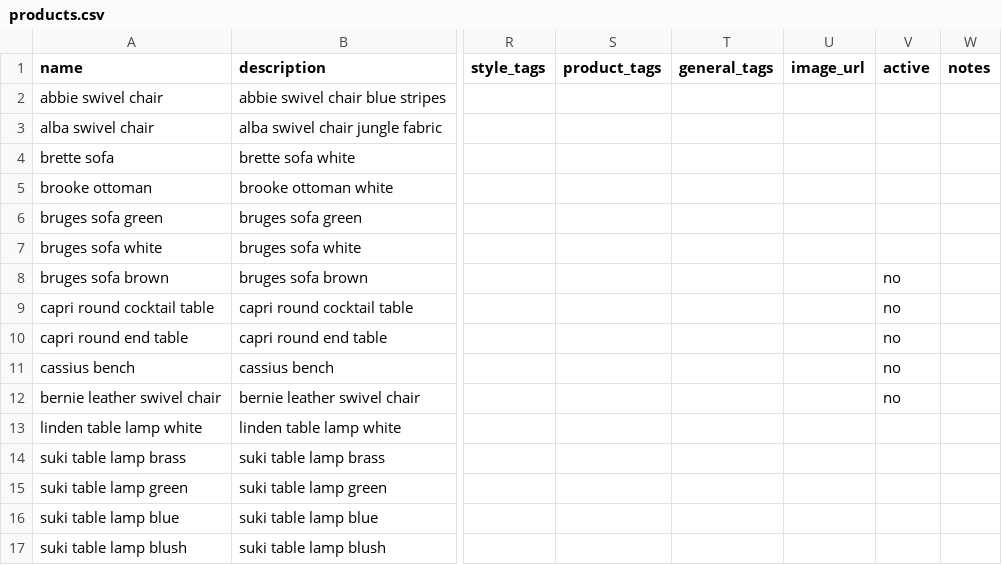
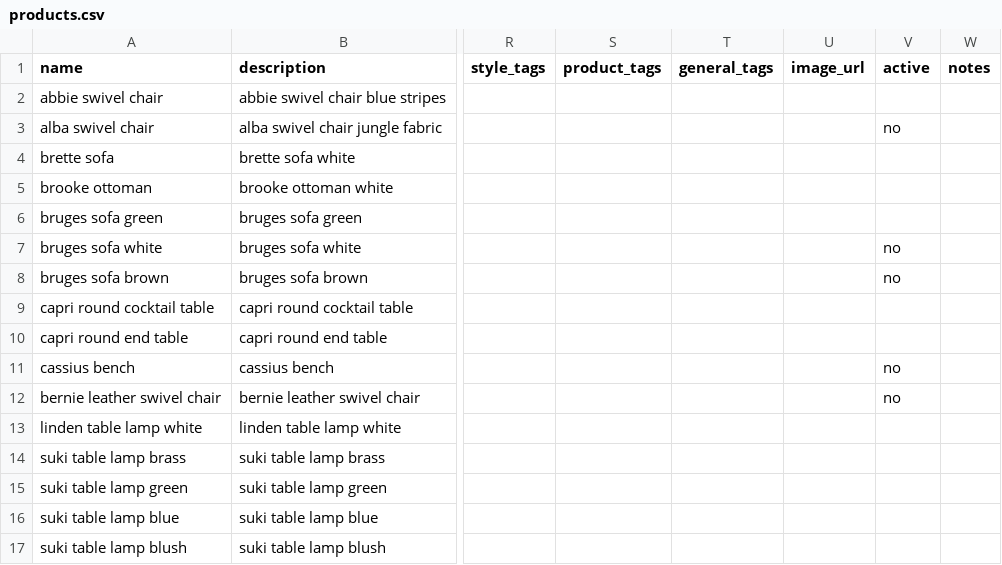
Before and after one commit to drewsac/mogranco_designer, a CSV file: catalog/data/products.csv, drawn as a sheet; only a part is shown, gaps mark what is left out; the diff names each change by its address in the sheet, - before the commit and + after, or states it on an @@ line.

```diff
--- a/catalog/data/products.csv
+++ b/catalog/data/products.csv
-V3 (active): (empty)
+V3 (active): no
-V7 (active): (empty)
+V7 (active): no
-V9:V10 (active): no
+V9:V10 (active): (empty)
```
Also changed, not shown: 13 other files.
